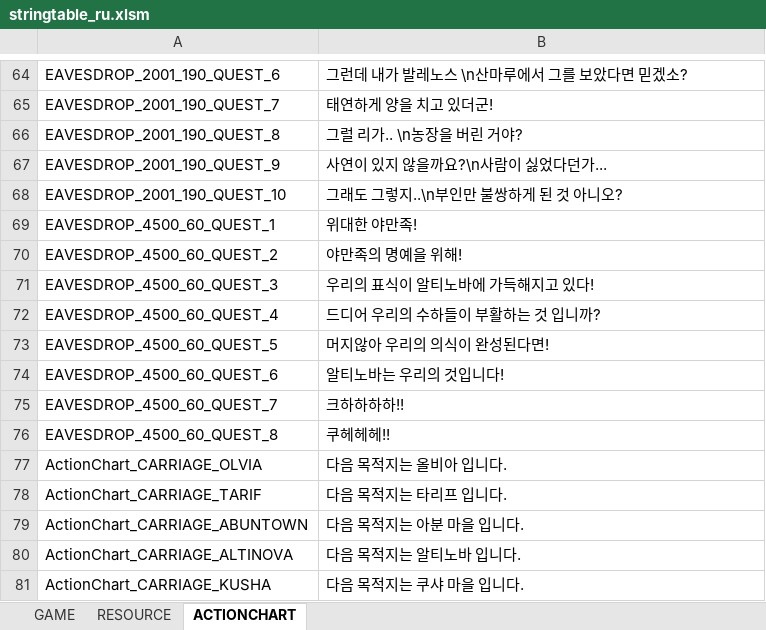
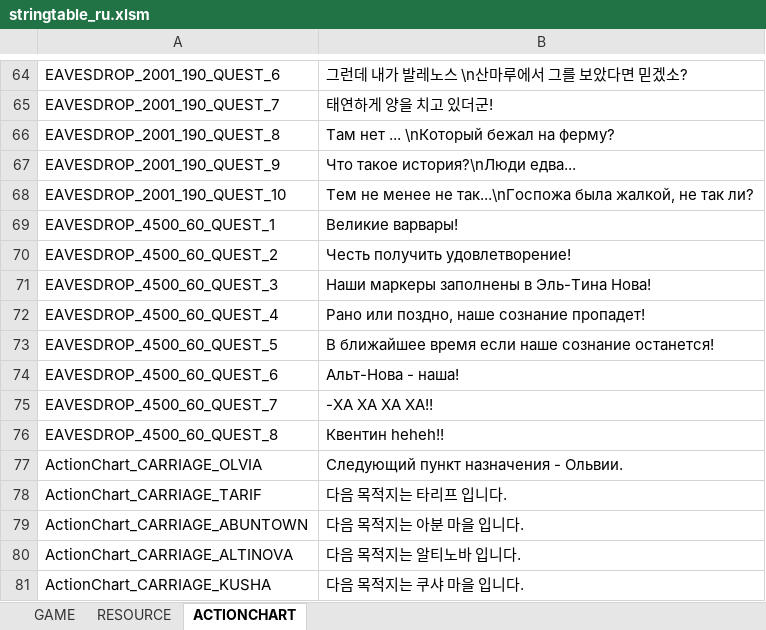
Before and after one commit to Lykii22/BDORUS, an Excel workbook: stringtable/ru/stringtable_ru.xlsm, sheet ACTIONCHART, drawn as a sheet; only a part is shown, gaps mark what is left out; values as stored, in another font and other column widths than the file's, no borders; the diff names each change by its address in the sheet, - before the commit and + after, or states it on an @@ line.

```diff
--- a/stringtable/ru/stringtable_ru.xlsm (sheet ACTIONCHART)
+++ b/stringtable/ru/stringtable_ru.xlsm (sheet ACTIONCHART)
-B66: 그럴 리가.. \n농장을 버린 거야?
+B66: Там нет ... \nКоторый бежал на ферму?
-B67: 사연이 있지 않을까요?\n사람이 싫었다던가...
+B67: Что такое история?\nЛюди едва...
-B68: 그래도 그렇지..\n부인만 불쌍하게 된 것 아니오?
+B68: Тем не менее не так...\nГоспожа была жалкой, не так ли?
-B69: 위대한 야만족!
+B69: Великие варвары!
-B70: 야만족의 명예을 위해!
+B70: Честь получить удовлетворение!
-B71: 우리의 표식이 알티노바에 가득해지고 있다!
+B71: Наши маркеры заполнены в Эль-Тина Нова!
-B72: 드디어 우리의 수하들이 부활하는 것 입니까?
+B72: Рано или поздно, наше сознание пропадет!
-B73: 머지않아 우리의 의식이 완성된다면!
+B73: В ближайшее время если наше сознание останется!
-B74: 알티노바는 우리의 것입니다!
+B74: Альт-Нова - наша!
-B75: 크하하하하!!
+B75: -ХА ХА ХА ХА!!
-B76: 쿠헤헤헤!!
+B76: Квентин heheh!!
-B77: 다음 목적지는 올비아 입니다.
+B77: Следующий пункт назначения - Ольвии.
```
Also changed, not shown: sheet RESOURCE, sheet GAME, stringtable/ru/stringtable_cutscene_ru.xlsm, stringtable/ru/symbolnostringtable_ru.xlsm.
